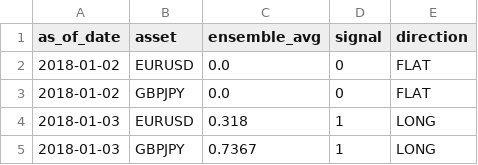
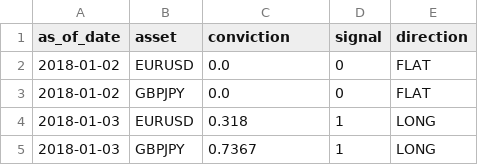
Before and after one commit to FrogAstronaut232/ftmo-dashboard, a CSV file: data/reference/signals.csv, drawn as a sheet; only a part is shown.

```diff
--- a/data/reference/signals.csv
+++ b/data/reference/signals.csv
@@ -1,2 +1,2 @@
-as_of_date,asset,ensemble_avg,signal,direction
+as_of_date,asset,conviction,signal,direction
 2018-01-02,EURUSD,0.0,0,FLAT
```
Also changed, not shown: data/50k/g10/live/signals.csv, data/50k/g2/live/signals.csv, 11 other files.
